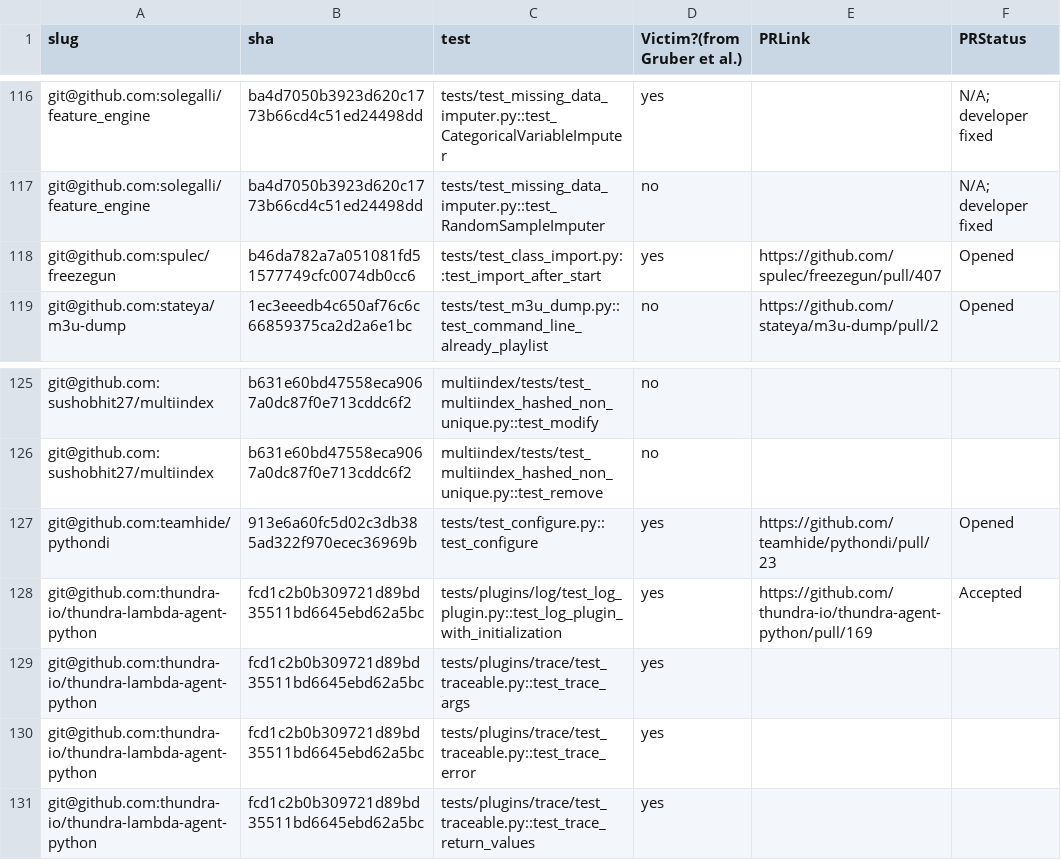
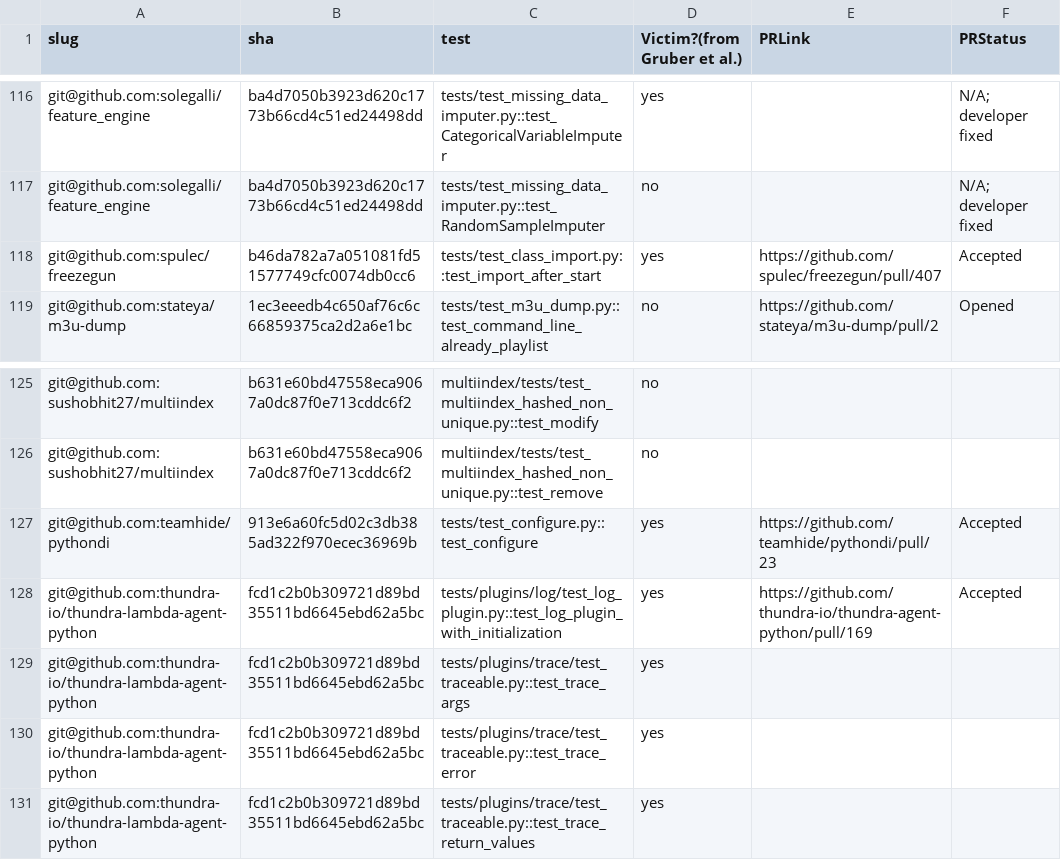
Before and after one commit to Anjiang-Wei/FlaPy, a CSV file: summary_results/NI-status.csv, drawn as a sheet; only a part is shown, gaps mark what is left out; the diff covers the shown part only.

```diff
--- a/summary_results/NI-status.csv
+++ b/summary_results/NI-status.csv
@@ -117,3 +117,3 @@ git@github.com:solegalli/feature_engine,ba4d7050b3923d620c1773b66cd4c51ed24498dd
 git@github.com:solegalli/feature_engine,ba4d7050b3923d620c1773b66cd4c51ed24498dd,tests/test_missing_data_imputer.py::test_RandomSampleImputer,no,,N/A; developer fixed
-git@github.com:spulec/freezegun,b46da782a7a051081fd51577749cfc0074db0cc6,tests/test_class_import.py::test_import_after_start,yes,https://github.com/spulec/freezegun/pull/407,Opened
+git@github.com:spulec/freezegun,b46da782a7a051081fd51577749cfc0074db0cc6,tests/test_class_import.py::test_import_after_start,yes,https://github.com/spulec/freezegun/pull/407,Accepted
 git@github.com:stateya/m3u-dump,1ec3eeedb4c650af76c6c66859375ca2d2a6e1bc,tests/test_m3u_dump.py::test_command_line_already_playlist,no,https://github.com/stateya/m3u-dump/pull/2,Opened
@@ -126,3 +126,3 @@ git@github.com:sushobhit27/multiindex,b631e60bd47558eca9067a0dc87f0e713cddc6f2,m
 git@github.com:sushobhit27/multiindex,b631e60bd47558eca9067a0dc87f0e713cddc6f2,multiindex/tests/test_multiindex_hashed_non_unique.py::test_remove,no,,
-git@github.com:teamhide/pythondi,913e6a60fc5d02c3db385ad322f970ecec36969b,tests/test_configure.py::test_configure,yes,https://github.com/teamhide/pythondi/pull/23,Opened
+git@github.com:teamhide/pythondi,913e6a60fc5d02c3db385ad322f970ecec36969b,tests/test_configure.py::test_configure,yes,https://github.com/teamhide/pythondi/pull/23,Accepted
 git@github.com:thundra-io/thundra-lambda-agent-python,fcd1c2b0b309721d89bd35511bd6645ebd62a5bc,tests/plugins/log/test_log_plugin.py::test_log_plugin_with_initialization,yes,https://github.com/thundra-io/thundra-agent-python/pull/169,Accepted
```
Also changed, not shown: 12 edited cells elsewhere in this file, summary_results/PRtable.csv.
